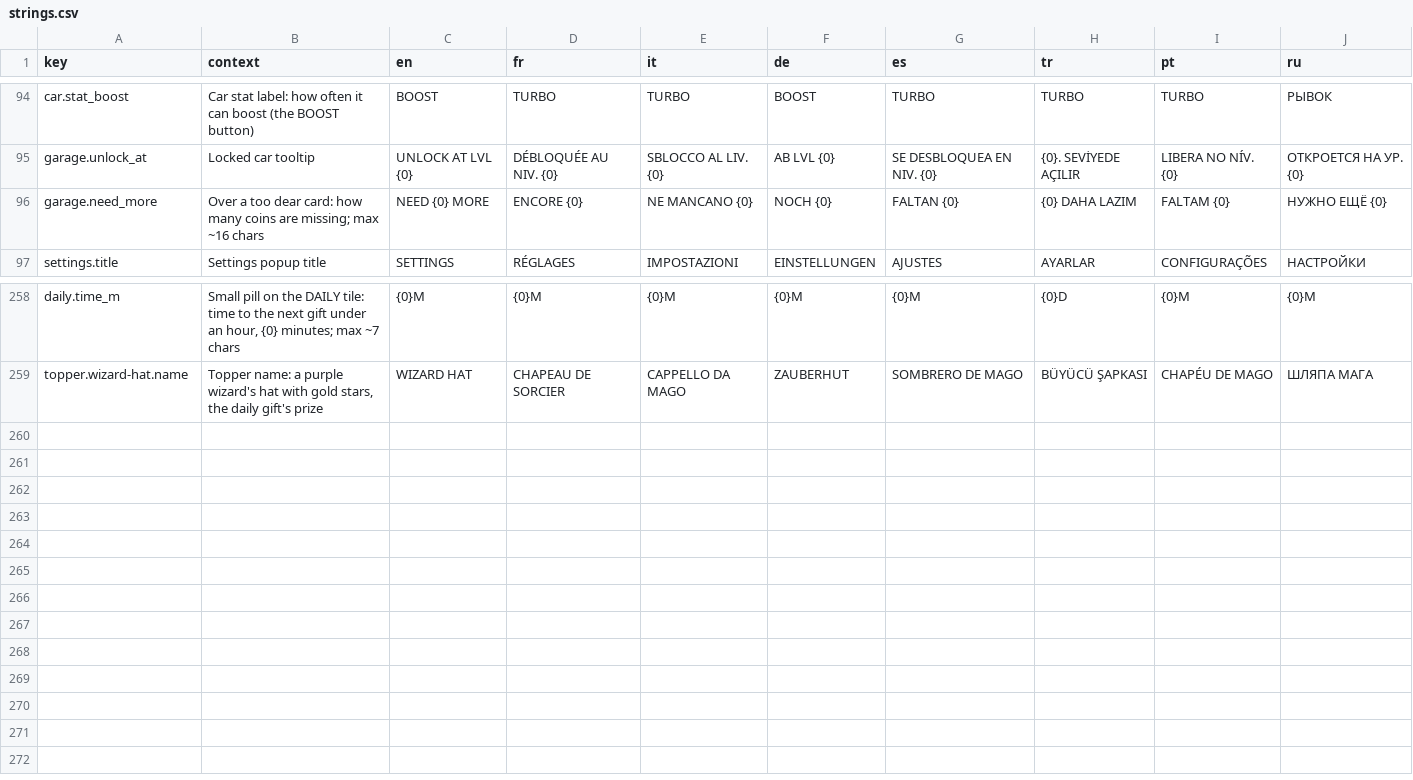
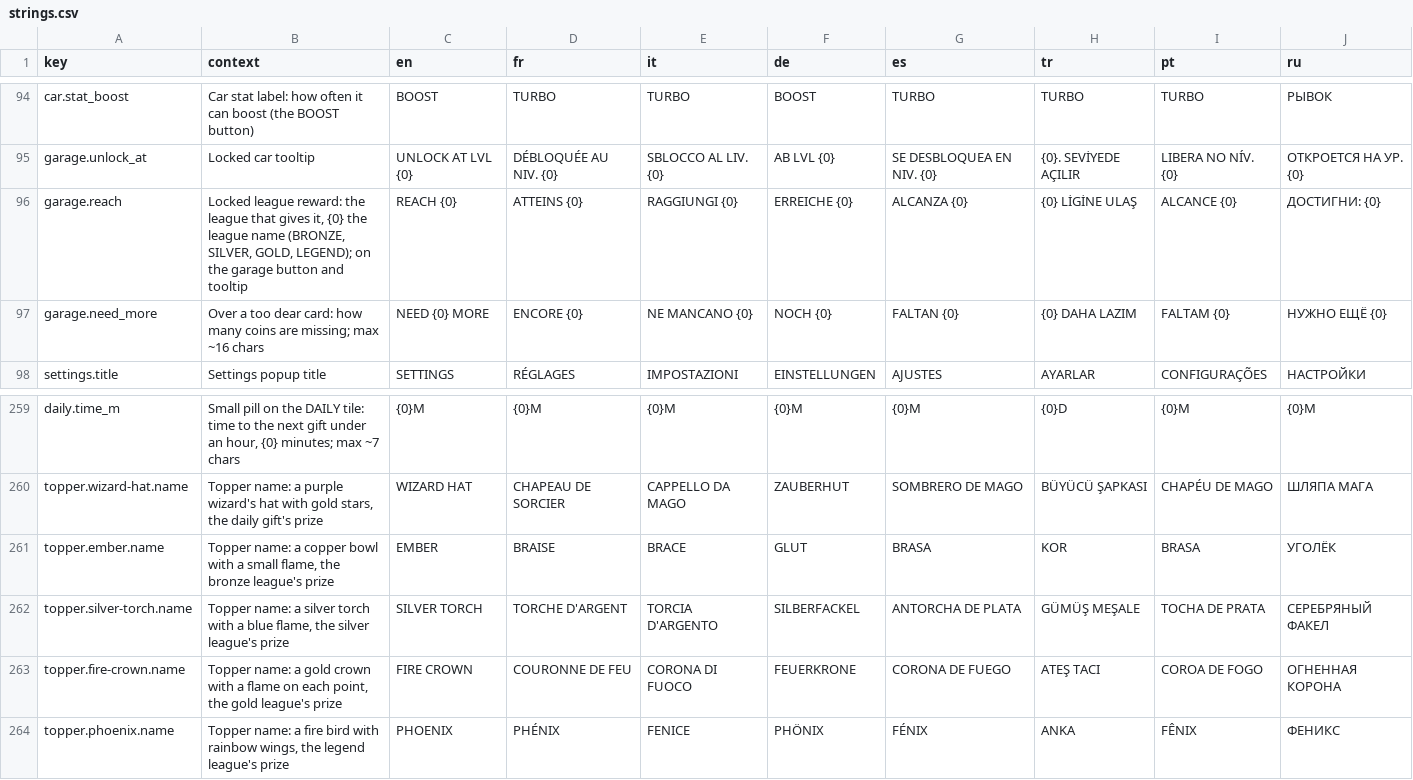
Before and after one commit to Bugord/Poki-Toy-Car-Bumper-Arena, a CSV file: Assets/Localization/strings.csv, drawn as a sheet; only a part is shown, gaps mark what is left out.

Commit message:
League prizes: a car and a fire hat for each league
BRONZE, SILVER, GOLD and LEGEND each give a car (HOT ROD, POLICE, DOZER,
COMET) and a hat (EMBER, SILVER TORCH, FIRE CROWN, PHOENIX) that only the
level opens: no coins buy them and no gift hands them out. The hats live
in code (flames that flicker, sparks, beating wings) through TopperMotion.

Bots drive and wear a league's prize only at that league's level. The
garage shows locked prizes with the league's emblem and REACH <LEAGUE>,
the league list shows each league's prize on its emblem, and reaching a
league's hat sends progress / hat-<id> / unlock.

```diff
--- a/Assets/Localization/strings.csv
+++ b/Assets/Localization/strings.csv
@@ -95,2 +95,3 @@ car.stat_boost,"Car stat label: how often it can boost (the BOOST button)",BOOST
 garage.unlock_at,Locked car tooltip,UNLOCK AT LVL {0},DÉBLOQUÉE AU NIV. {0},SBLOCCO AL LIV. {0},AB LVL {0},SE DESBLOQUEA EN NIV. {0},{0}. SEVİYEDE AÇILIR,LIBERA NO NÍV. {0},ОТКРОЕТСЯ НА УР. {0}
+garage.reach,"Locked league reward: the league that gives it, {0} the league name (BRONZE, SILVER, GOLD, LEGEND); on the garage button and tooltip",REACH {0},ATTEINS {0},RAGGIUNGI {0},ERREICHE {0},ALCANZA {0},{0} LİGİNE ULAŞ,ALCANCE {0},ДОСТИГНИ: {0}
 garage.need_more,Over a too dear card: how many coins are missing; max ~16 chars,NEED {0} MORE,ENCORE {0},NE MANCANO {0},NOCH {0},FALTAN {0},{0} DAHA LAZIM,FALTAM {0},НУЖНО ЕЩЁ {0}
@@ -259 +260,5 @@ daily.time_m,"Small pill on the DAILY tile: time to the next gift under an hour,
 topper.wizard-hat.name,"Topper name: a purple wizard's hat with gold stars, the daily gift's prize",WIZARD HAT,CHAPEAU DE SORCIER,CAPPELLO DA MAGO,ZAUBERHUT,SOMBRERO DE MAGO,BÜYÜCÜ ŞAPKASI,CHAPÉU DE MAGO,ШЛЯПА МАГА
+topper.ember.name,"Topper name: a copper bowl with a small flame, the bronze league's prize",EMBER,BRAISE,BRACE,GLUT,BRASA,KOR,BRASA,УГОЛЁК
+topper.silver-torch.name,"Topper name: a silver torch with a blue flame, the silver league's prize",SILVER TORCH,TORCHE D'ARGENT,TORCIA D'ARGENTO,SILBERFACKEL,ANTORCHA DE PLATA,GÜMÜŞ MEŞALE,TOCHA DE PRATA,СЕРЕБРЯНЫЙ ФАКЕЛ
+topper.fire-crown.name,"Topper name: a gold crown with a flame on each point, the gold league's prize",FIRE CROWN,COURONNE DE FEU,CORONA DI FUOCO,FEUERKRONE,CORONA DE FUEGO,ATEŞ TACI,COROA DE FOGO,ОГНЕННАЯ КОРОНА
+topper.phoenix.name,"Topper name: a fire bird with rainbow wings, the legend league's prize",PHOENIX,PHÉNIX,FENICE,PHÖNIX,FÉNIX,ANKA,FÊNIX,ФЕНИКС
```
Also changed, not shown: 31 other files.
